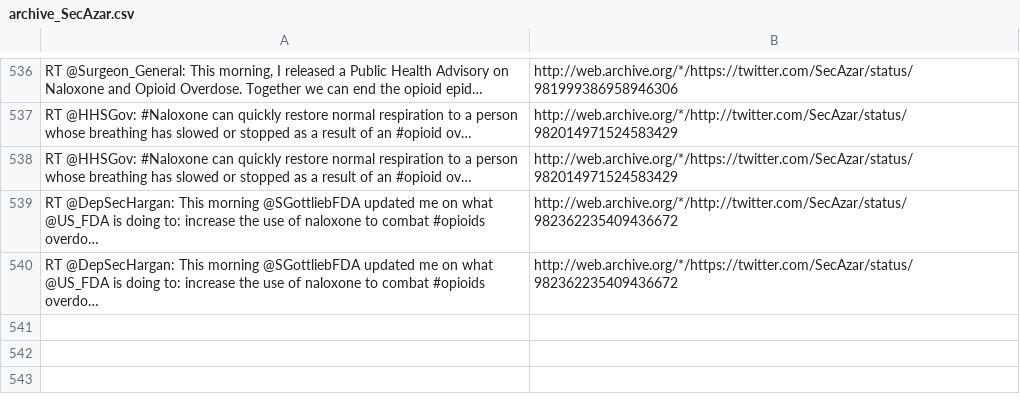
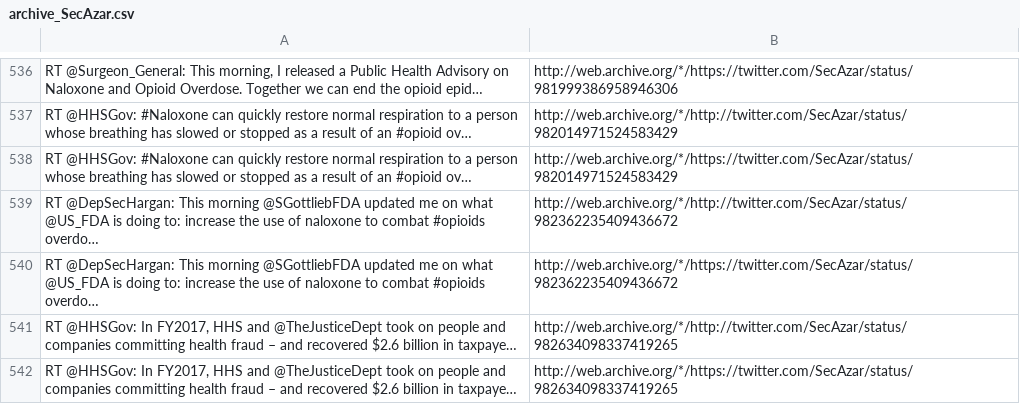
Before and after one commit to patrick-brian-mooney/archive-junta, a CSV file: data/archive_SecAzar.csv, drawn as a sheet; only a part is shown, gaps mark what is left out; the diff names each change by its address in the sheet, - before the commit and + after, or states it on an @@ line.

```diff
--- a/data/archive_SecAzar.csv
+++ b/data/archive_SecAzar.csv
+row 541: RT @HHSGov: In FY2017, HHS and @TheJusticeDept took on people and companies committing health fraud – and recovered $2.6 billion in taxpaye… | http://web.archive.org/*/http://twitter.com/SecAzar/status/982634098337419265
+row 542: RT @HHSGov: In FY2017, HHS and @TheJusticeDept took on people and companies committing health fraud – and recovered $2.6 billion in taxpaye… | http://web.archive.org/*/https://twitter.com/SecAzar/status/982634098337419265
```
Also changed, not shown: data/archive_PressSec.csv, data/archive_SecNielsen.csv, 20 other files.
